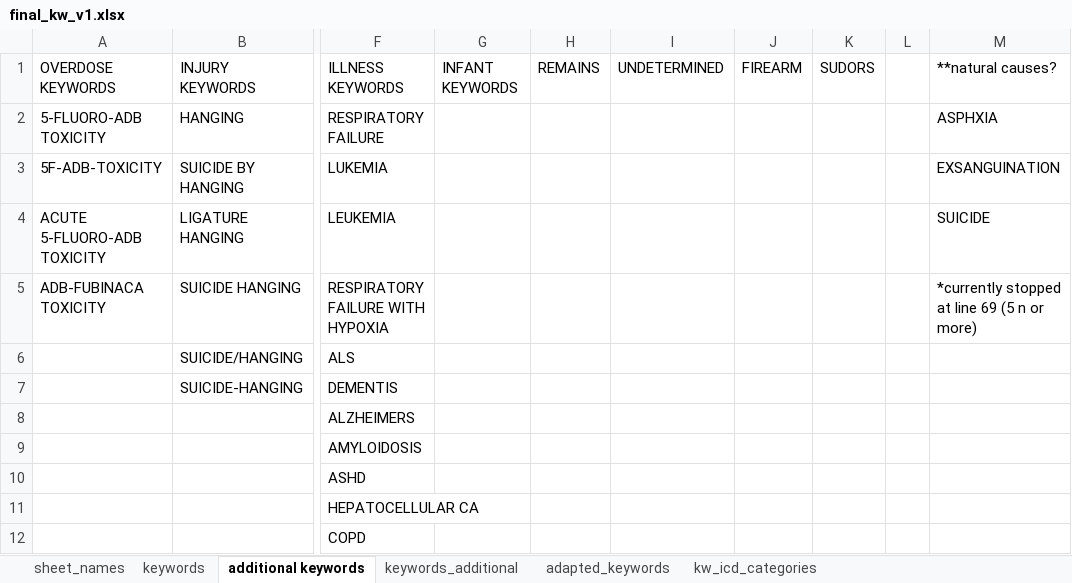
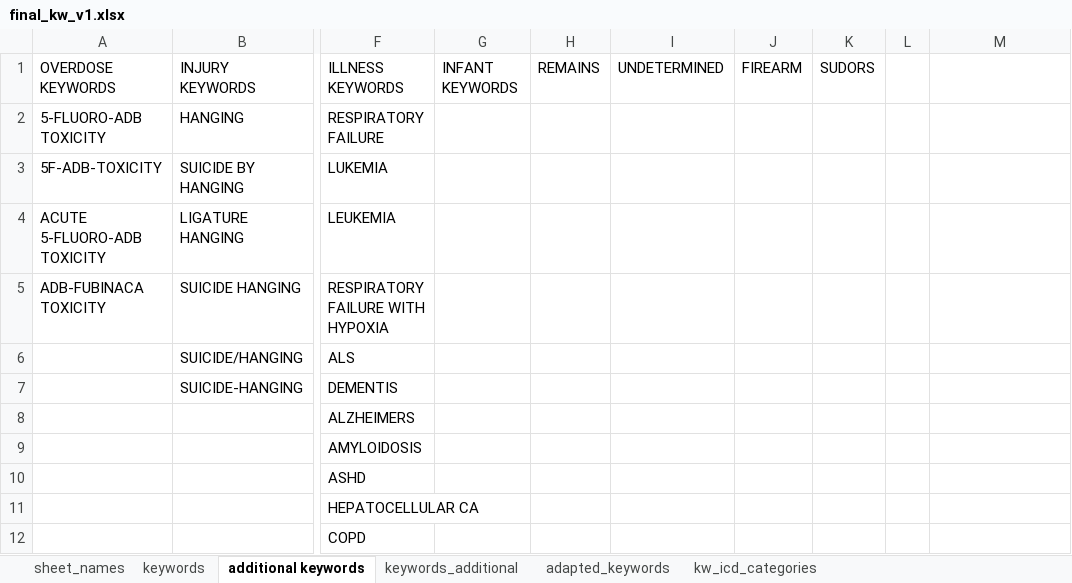
Before and after one commit to callmeufu/harmonized-carceral-mortality-database, an Excel workbook: data/a_01_mortality_data_processed/cod_algorithm/final_kw_v1.xlsx, sheet additional keywords, drawn as a sheet; only a part is shown, gaps mark what is left out; values as stored, in another font and other column widths than the file's, no borders; the diff names each change by its address in the sheet, - before the commit and + after, or states it on an @@ line.

```diff
--- a/data/a_01_mortality_data_processed/cod_algorithm/final_kw_v1.xlsx (sheet additional keywords)
+++ b/data/a_01_mortality_data_processed/cod_algorithm/final_kw_v1.xlsx (sheet additional keywords)
-M1: **natural causes?
+M1: (empty)
-M2: ASPHXIA
+M2: (empty)
-M3: EXSANGUINATION
+M3: (empty)
-M4: SUICIDE
+M4: (empty)
-M5: *currently stopped at line 69 (5 n or more)
+M5: (empty)
```
Also changed, not shown: 6 other files.
